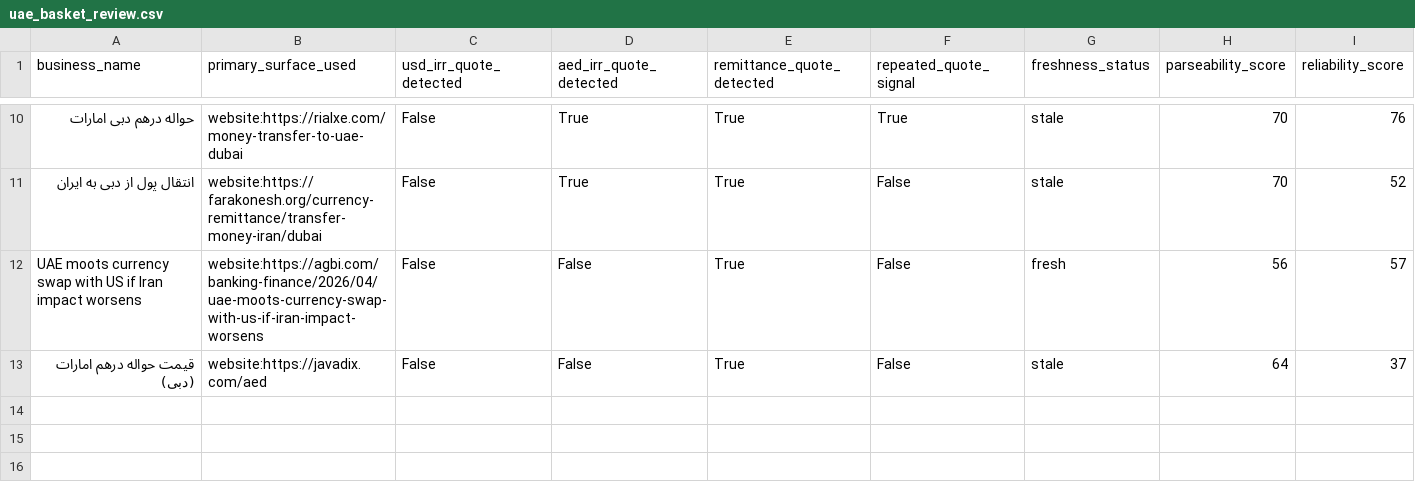
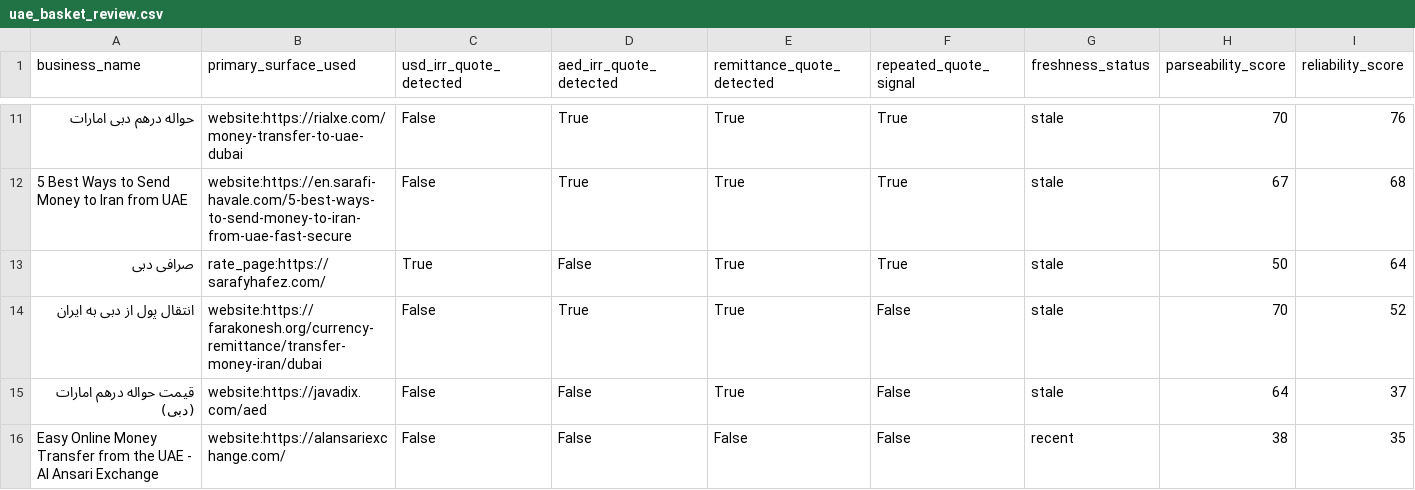
Before and after one commit to KevinMehrabi/rialwatch, a CSV file: survey_outputs/uae_basket_review.csv, drawn as a sheet; only a part is shown, gaps mark what is left out; removed rows and columns are numbered as before the commit, all else as after; rows hold the shown columns only; the diff covers the shown part only; the diff names each change by its address in the sheet, - before the commit and + after, or states it on an @@ line.

```diff
--- a/survey_outputs/uae_basket_review.csv
+++ b/survey_outputs/uae_basket_review.csv
+row 12: 5 Best Ways to Send Money to Iran from UAE | website:https://en.sarafi-havale.com/5-best-ways-to-send-money-to-iran-from-uae-fast-secure | False | True | True | True | stale | 67 | 68
+row 13: صرافی دبی | rate_page:https://sarafyhafez.com/ | True | False | True | True | stale | 50 | 64
-row 12: UAE moots currency swap with US if Iran impact worsens | website:https://agbi.com/banking-finance/2026/04/uae-moots-currency-swap-with-us-if-iran-impact-worsens | False | False | True | False | fresh | 56 | 57
+row 16: Easy Online Money Transfer from the UAE - Al Ansari Exchange | website:https://alansariexchange.com/ | False | False | False | False | recent | 38 | 35
```
Also changed, not shown: 9 added rows, 2 removed rows and 9 edited cells elsewhere in this file, survey_outputs/regional_market_signal_candidates.csv, survey_outputs/uae_exchange_discovery_candidates.csv, 18 other files.
